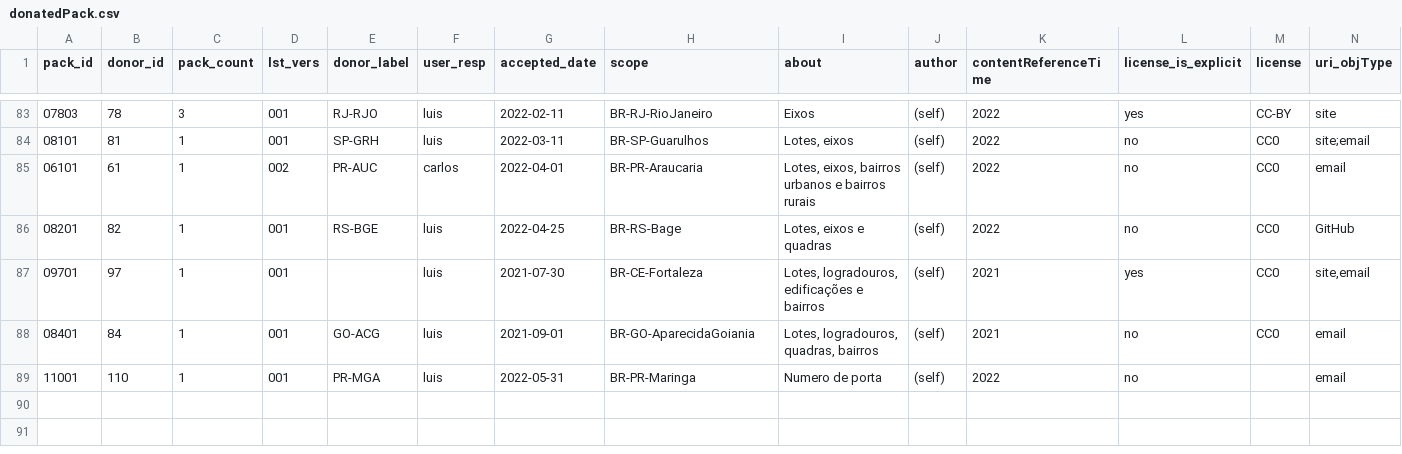
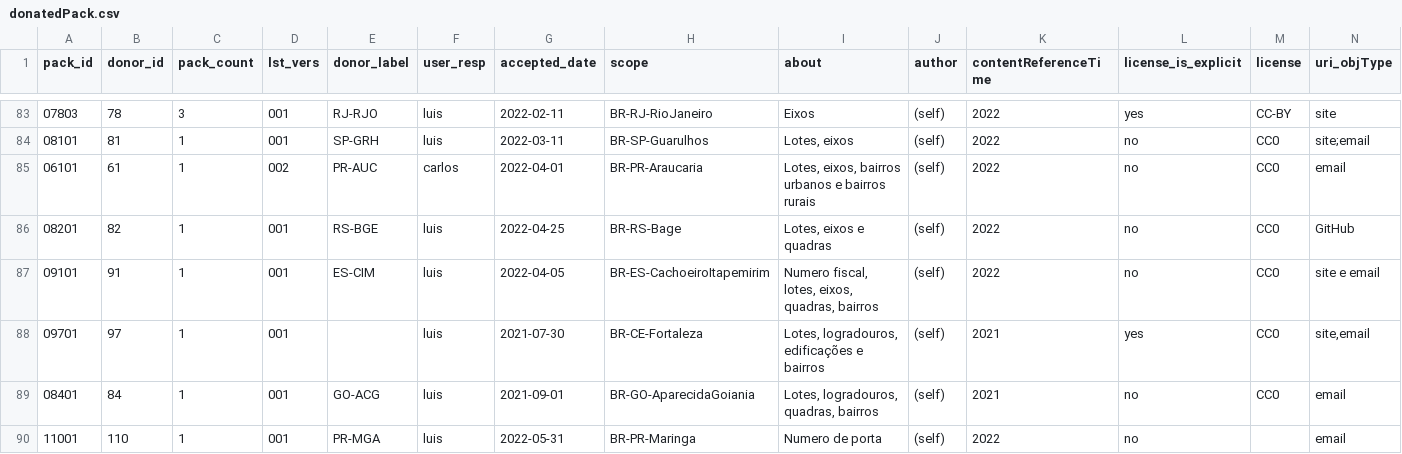
Before and after one commit to digital-guard/preserv-BR, a CSV file: data/donatedPack.csv, drawn as a sheet; only a part is shown, gaps mark what is left out; rows hold the shown columns only; the diff names each change by its address in the sheet, - before the commit and + after, or states it on an @@ line.

Commit message:
update tables

```diff
--- a/data/donatedPack.csv
+++ b/data/donatedPack.csv
+row 87: 09101 | 91 | 1 | 001 | ES-CIM | luis | 2022-04-05 | BR-ES-CachoeiroItapemirim | Numero fiscal, lotes, eixos, quadras, bairros | (self) | 2022 | no | CC0 | site e email
```
Also changed, not shown: data/donor.csv, 1 other file.
